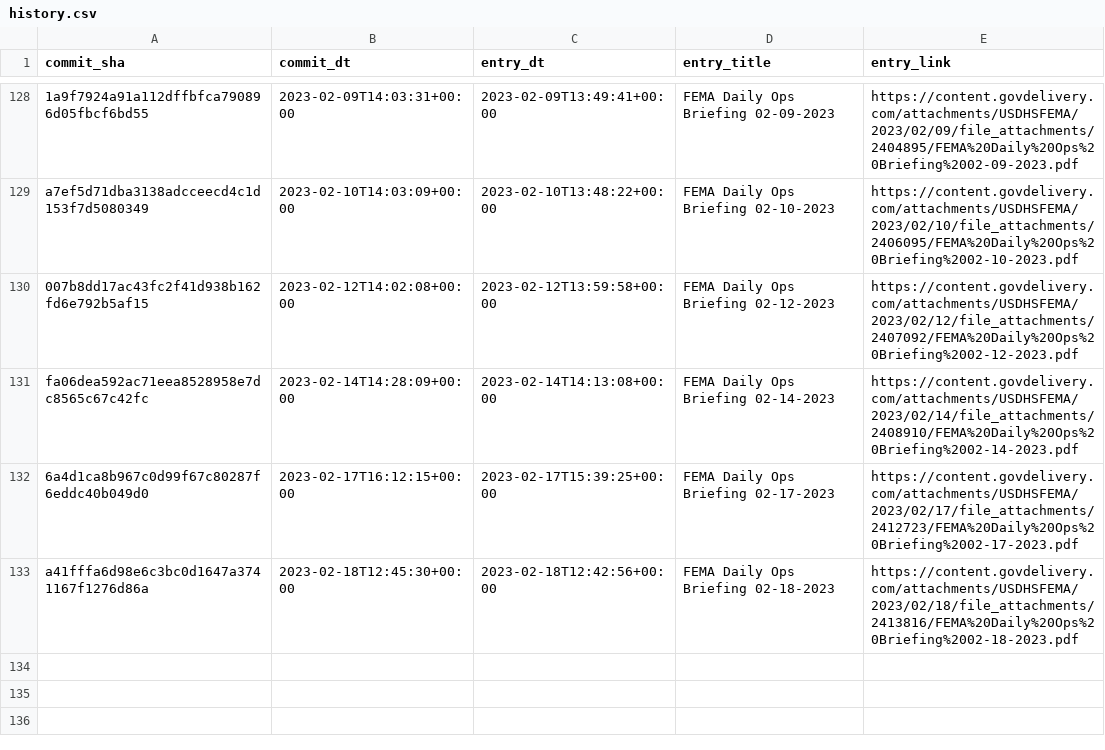
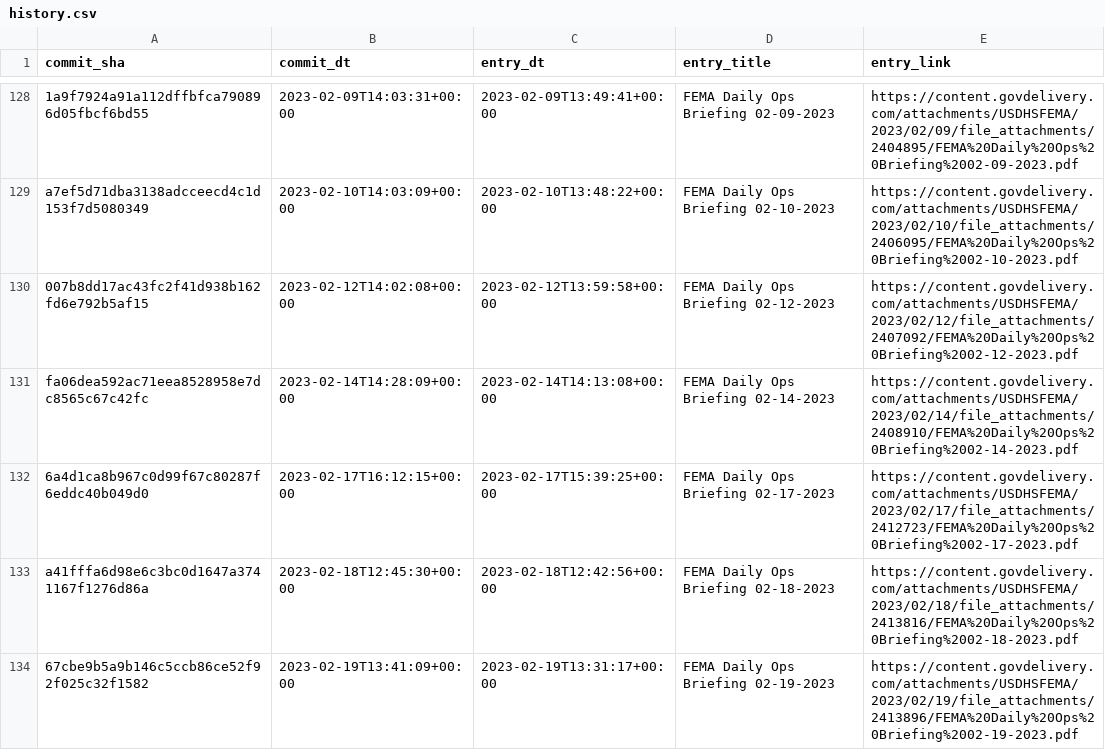
Before and after one commit to data-liberation-project/fema-daily-ops-email-to-rss, a CSV file: output/history.csv, drawn as a sheet; only a part is shown, gaps mark what is left out; the diff names each change by its address in the sheet, - before the commit and + after, or states it on an @@ line.

```diff
--- a/output/history.csv
+++ b/output/history.csv
+row 134: 67cbe9b5a9b146c5ccb86ce52f92f025c32f1582 | 2023-02-19T13:41:09+00:00 | 2023-02-19T13:31:17+00:00 | FEMA Daily Ops Briefing 02-19-2023 | https://content.govdelivery.com/attachments/USDHSFEMA/2023/02/19/file_attachments/2413896/FEMA%20Daily%20Ops%20Briefing%2002-19-2023.pdf
```
